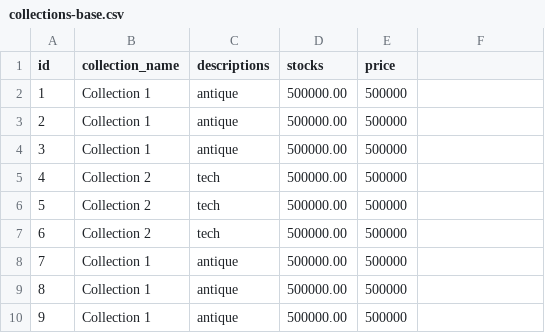
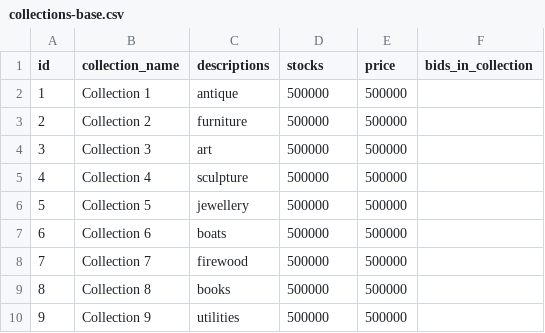
Before and after one commit to scar-06/BidBidBid, a CSV file: src/main/java/org/codesofscar/bidbidbid/csv/collections-base.csv, drawn as a sheet.

Commit message:
Implemented various "BidCollections" endpoints

```diff
--- a/src/main/java/org/codesofscar/bidbidbid/csv/collections-base.csv
+++ b/src/main/java/org/codesofscar/bidbidbid/csv/collections-base.csv
@@ -1,10 +1,10 @@
-id,collection_name,descriptions,stocks,price
-1,Collection 1,antique,500000.00,500000
-2,Collection 1,antique,500000.00,500000
-3,Collection 1,antique,500000.00,500000
-4,Collection 2,tech,500000.00,500000
-5,Collection 2,tech,500000.00,500000
-6,Collection 2,tech,500000.00,500000
-7,Collection 1,antique,500000.00,500000
-8,Collection 1,antique,500000.00,500000
-9,Collection 1,antique,500000.00,500000
+id,collection_name,descriptions,stocks,price,bids_in_collection
+1,Collection 1,antique,500000,500000
+2,Collection 2,furniture,500000,500000
+3,Collection 3,art,500000,500000
+4,Collection 4,sculpture,500000,500000
+5,Collection 5,jewellery,500000,500000
+6,Collection 6,boats,500000,500000
+7,Collection 7,firewood,500000,500000
+8,Collection 8,books,500000,500000
+9,Collection 9,utilities,500000,500000
```
Also changed, not shown: src/main/java/org/codesofscar/bidbidbid/csv/bids-base.csv, 12 other files.
